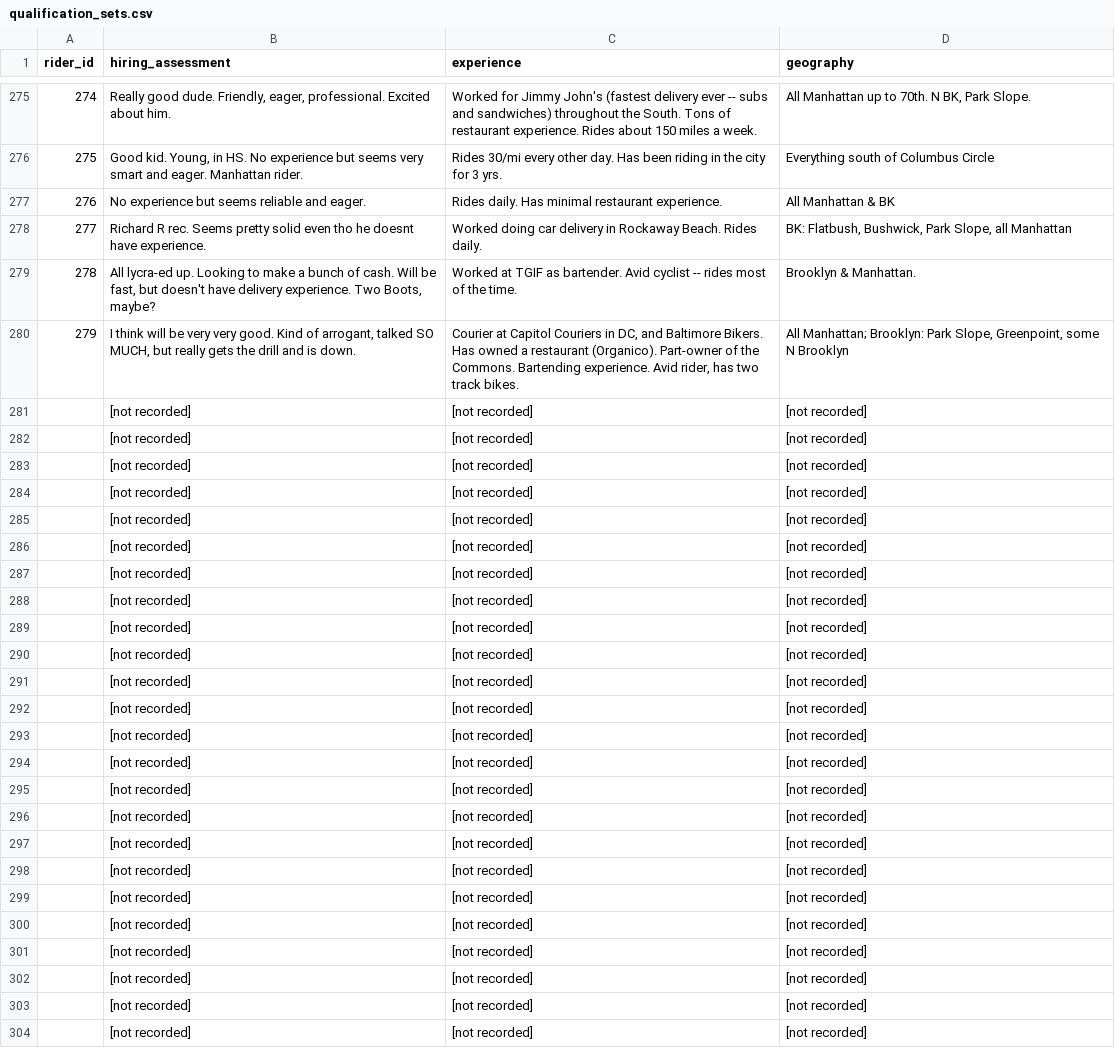
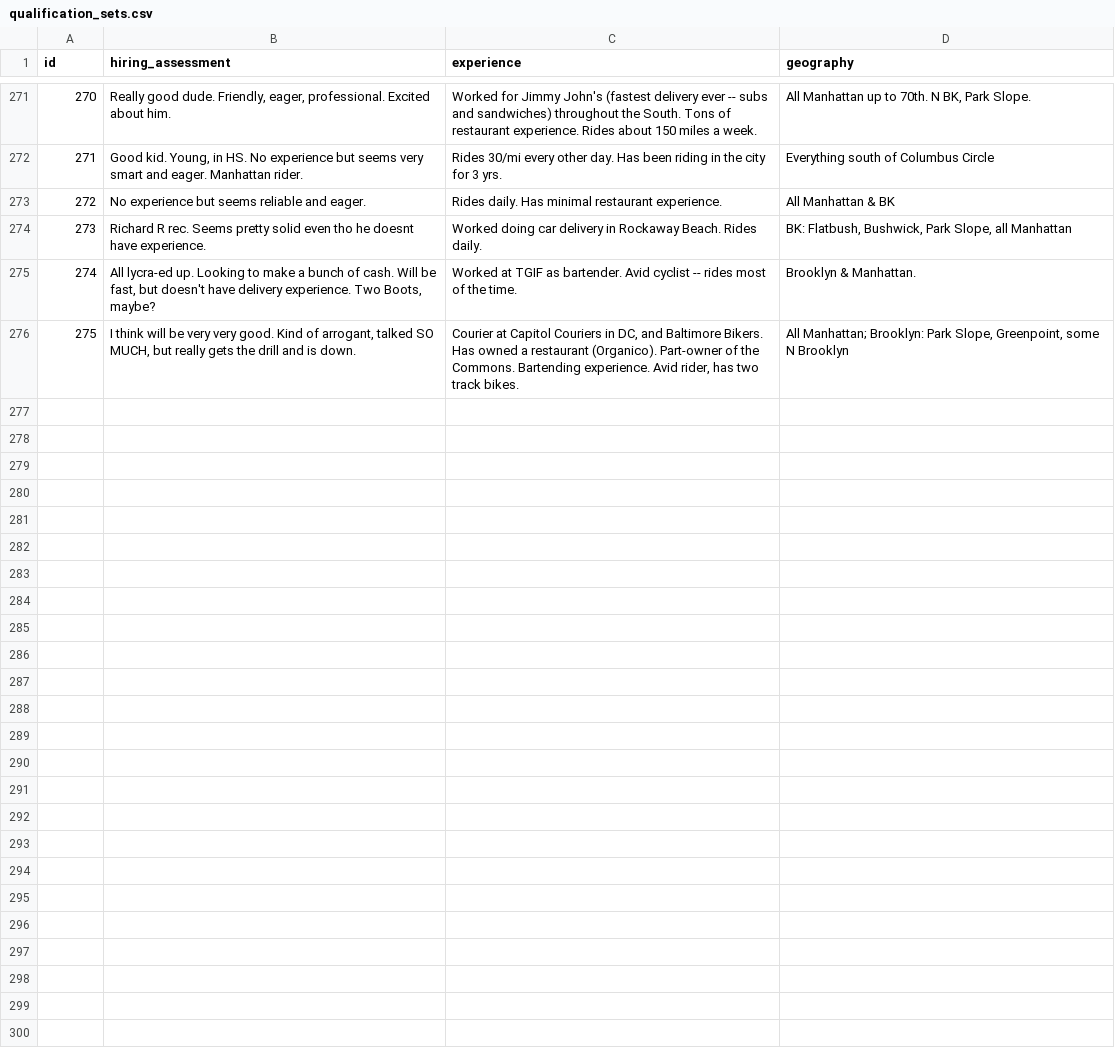
Before and after one commit to aguestuser/bks_on_rails, a CSV file: app/io/import/riders/qualification_sets.csv, drawn as a sheet; only a part is shown, gaps mark what is left out; the diff covers the shown part only; the diff names each change by its address in the sheet, - before the commit and + after, or states it on an @@ line.

Commit message:
FINAL round of file fixes for import

```diff
--- a/app/io/import/riders/qualification_sets.csv
+++ b/app/io/import/riders/qualification_sets.csv
@@ column A (id) renumbered between rows 1 and 276 @@
-row 281:  | [not recorded] | [not recorded] | [not recorded]
-row 282:  | [not recorded] | [not recorded] | [not recorded]
-row 283:  | [not recorded] | [not recorded] | [not recorded]
-row 284:  | [not recorded] | [not recorded] | [not recorded]
-row 285:  | [not recorded] | [not recorded] | [not recorded]
-row 286:  | [not recorded] | [not recorded] | [not recorded]
-row 287:  | [not recorded] | [not recorded] | [not recorded]
-row 288:  | [not recorded] | [not recorded] | [not recorded]
-row 289:  | [not recorded] | [not recorded] | [not recorded]
-row 290:  | [not recorded] | [not recorded] | [not recorded]
-row 291:  | [not recorded] | [not recorded] | [not recorded]
-row 292:  | [not recorded] | [not recorded] | [not recorded]
-row 293:  | [not recorded] | [not recorded] | [not recorded]
-row 294:  | [not recorded] | [not recorded] | [not recorded]
-row 295:  | [not recorded] | [not recorded] | [not recorded]
-row 296:  | [not recorded] | [not recorded] | [not recorded]
-row 297:  | [not recorded] | [not recorded] | [not recorded]
-row 298:  | [not recorded] | [not recorded] | [not recorded]
-row 299:  | [not recorded] | [not recorded] | [not recorded]
-row 300:  | [not recorded] | [not recorded] | [not recorded]
-row 301:  | [not recorded] | [not recorded] | [not recorded]
-row 302:  | [not recorded] | [not recorded] | [not recorded]
-row 303:  | [not recorded] | [not recorded] | [not recorded]
-row 304:  | [not recorded] | [not recorded] | [not recorded]
```
Also changed, not shown: 4 removed rows elsewhere in this file, app/io/import/riders/accounts.csv, app/io/import/riders/equipment_sets.csv, 4 other files.
